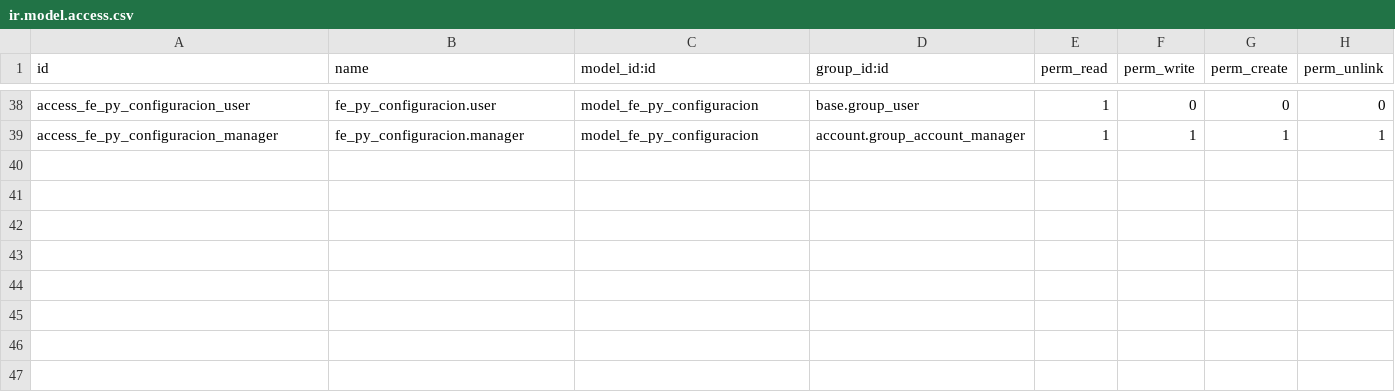
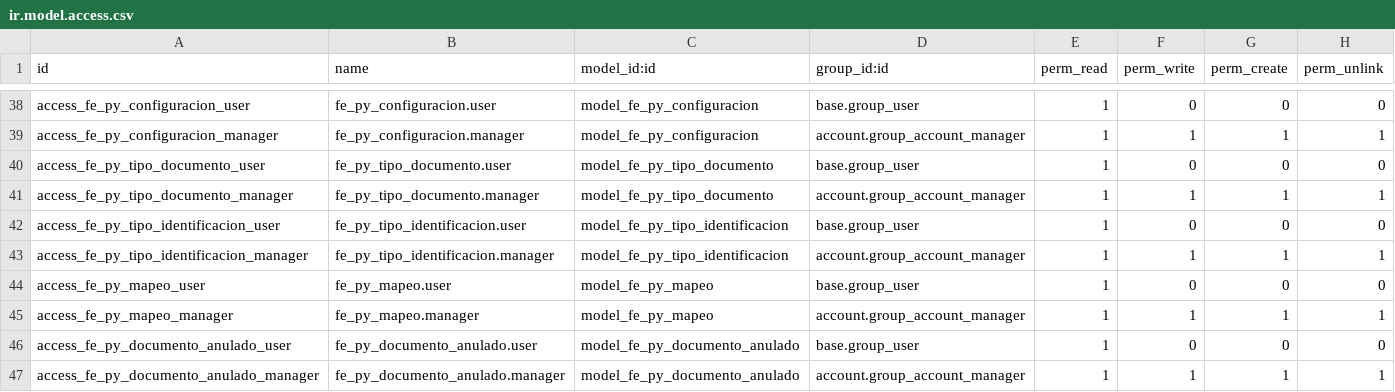
Before and after one commit to FCubilla77/FC, a CSV file: FE_Py/security/ir.model.access.csv, drawn as a sheet; only a part is shown, gaps mark what is left out; the diff names each change by its address in the sheet, - before the commit and + after, or states it on an @@ line.

```diff
--- a/FE_Py/security/ir.model.access.csv
+++ b/FE_Py/security/ir.model.access.csv
+row 40: access_fe_py_tipo_documento_user | fe_py_tipo_documento.user | model_fe_py_tipo_documento | base.group_user | 1 | 0 | 0 | 0
+row 41: access_fe_py_tipo_documento_manager | fe_py_tipo_documento.manager | model_fe_py_tipo_documento | account.group_account_manager | 1 | 1 | 1 | 1
+row 42: access_fe_py_tipo_identificacion_user | fe_py_tipo_identificacion.user | model_fe_py_tipo_identificacion | base.group_user | 1 | 0 | 0 | 0
+row 43: access_fe_py_tipo_identificacion_manager | fe_py_tipo_identificacion.manager | model_fe_py_tipo_identificacion | account.group_account_manager | 1 | 1 | 1 | 1
+row 44: access_fe_py_mapeo_user | fe_py_mapeo.user | model_fe_py_mapeo | base.group_user | 1 | 0 | 0 | 0
+row 45: access_fe_py_mapeo_manager | fe_py_mapeo.manager | model_fe_py_mapeo | account.group_account_manager | 1 | 1 | 1 | 1
+row 46: access_fe_py_documento_anulado_user | fe_py_documento_anulado.user | model_fe_py_documento_anulado | base.group_user | 1 | 0 | 0 | 0
+row 47: access_fe_py_documento_anulado_manager | fe_py_documento_anulado.manager | model_fe_py_documento_anulado | account.group_account_manager | 1 | 1 | 1 | 1
```
Also changed, not shown: 38 other files.
